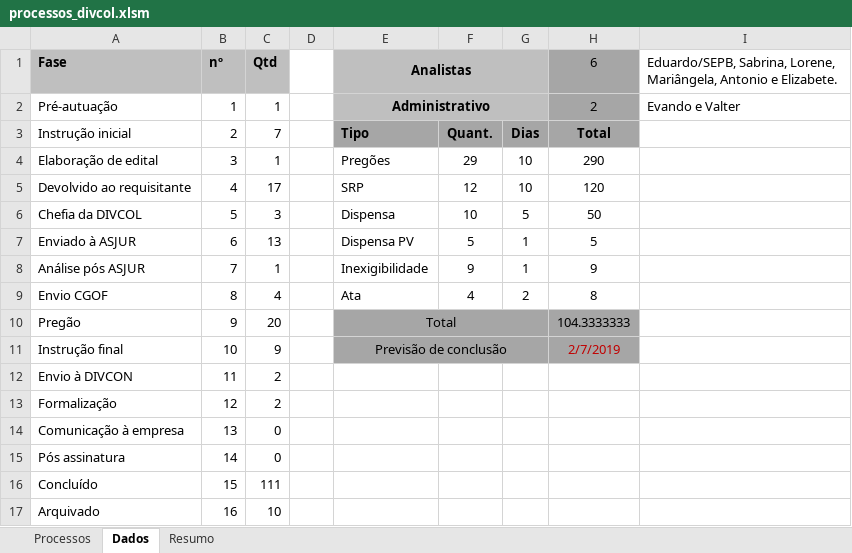
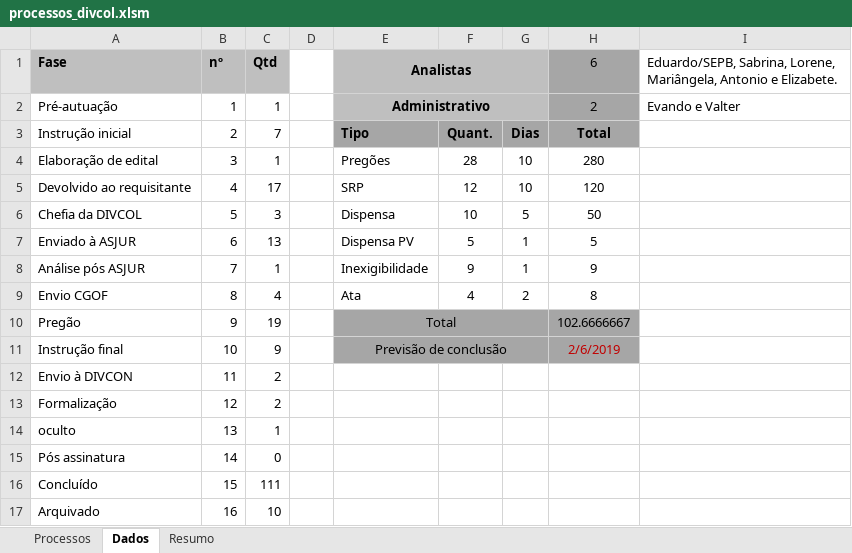
Before and after one commit to JeanerSilva/andamentophp, an Excel workbook: tabelas/processos_divcol.xlsm, sheet Dados, drawn as a sheet; values as stored, in another font and other column widths than the file's, no borders; removed rows and columns are numbered as before the commit, all else as after; the diff names each change by its address in the sheet, - before the commit and + after, or states it on an @@ line.

```diff
--- a/tabelas/processos_divcol.xlsm (sheet Dados)
+++ b/tabelas/processos_divcol.xlsm (sheet Dados)
-F4: 29
+F4: 28
-H4 (6): 290
+H4 (6): 280
-C10 (Qtd): 20
+C10 (Qtd): 19
-H10 (6): 104.3333333
+H10 (6): 102.6666667
-H11 (6): 2/7/2019
+H11 (6): 2/6/2019
-row 14: Comunicação à empresa | 13 | 0
+row 14: oculto | 13 | 1
```
Also changed, not shown: sheet Processos, charts or pictures, 2 other files.
